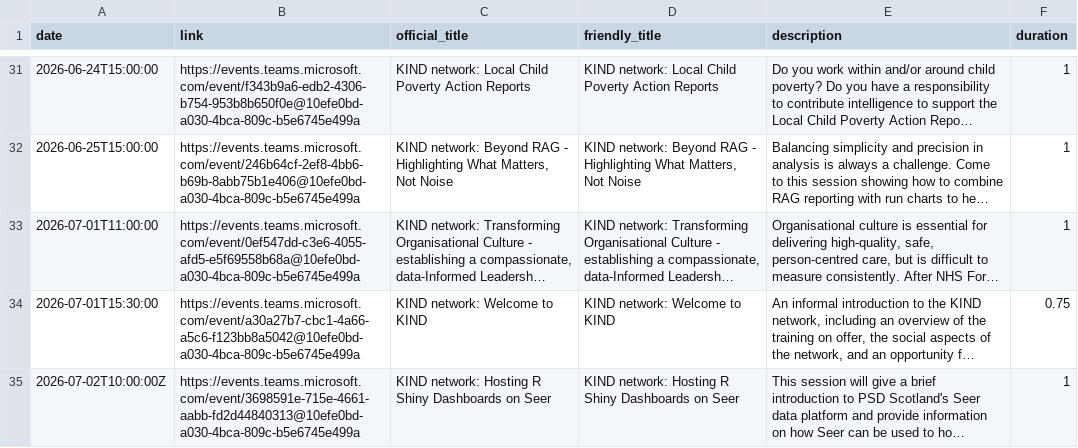
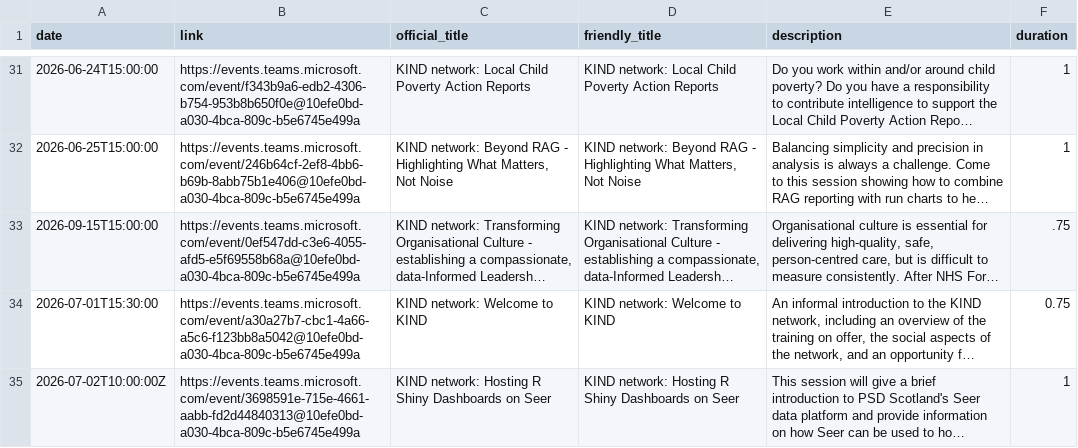
Before and after one commit to NES-DEW/KIND-community-standards, a CSV file: data/KIND_community_meetups.csv, drawn as a sheet; only a part is shown, gaps mark what is left out; long unchanged cells end in …; the diff names each change by its address in the sheet, - before the commit and + after, or states it on an @@ line.

Commit message:
updated community meetups

```diff
--- a/data/KIND_community_meetups.csv
+++ b/data/KIND_community_meetups.csv
-A33 (date): 2026-07-01T11:00:00
+A33 (date): 2026-09-15T15:00:00
-F33 (duration): 1
+F33 (duration): .75
```
